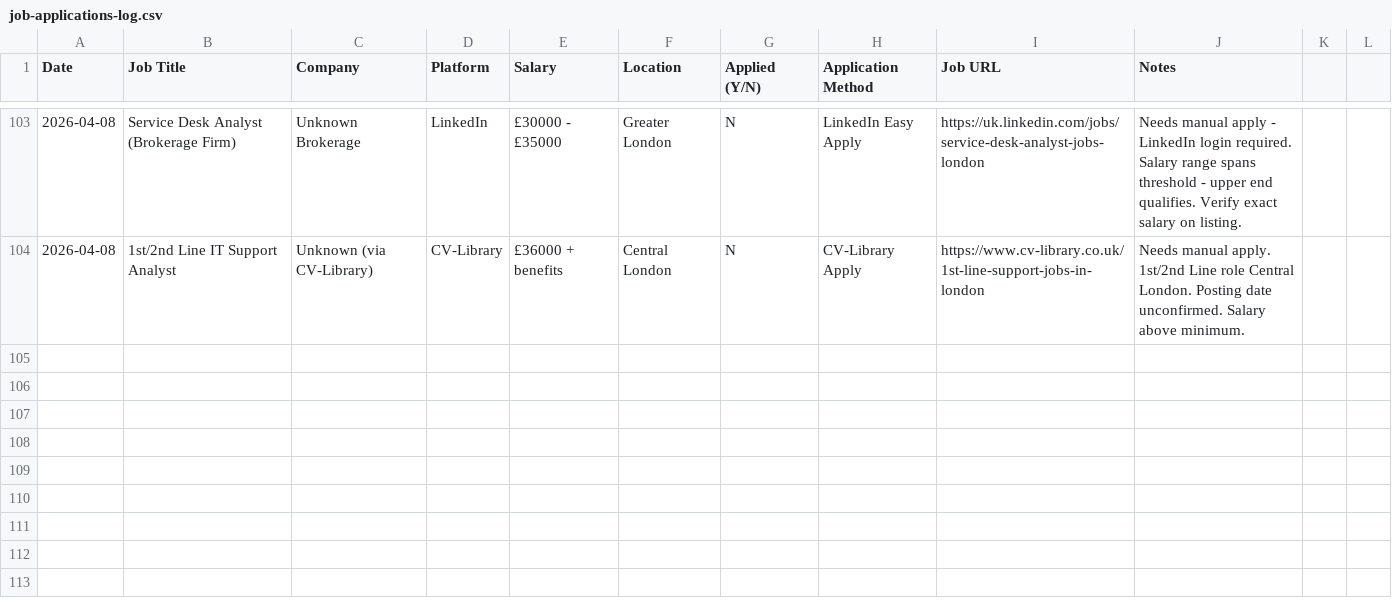
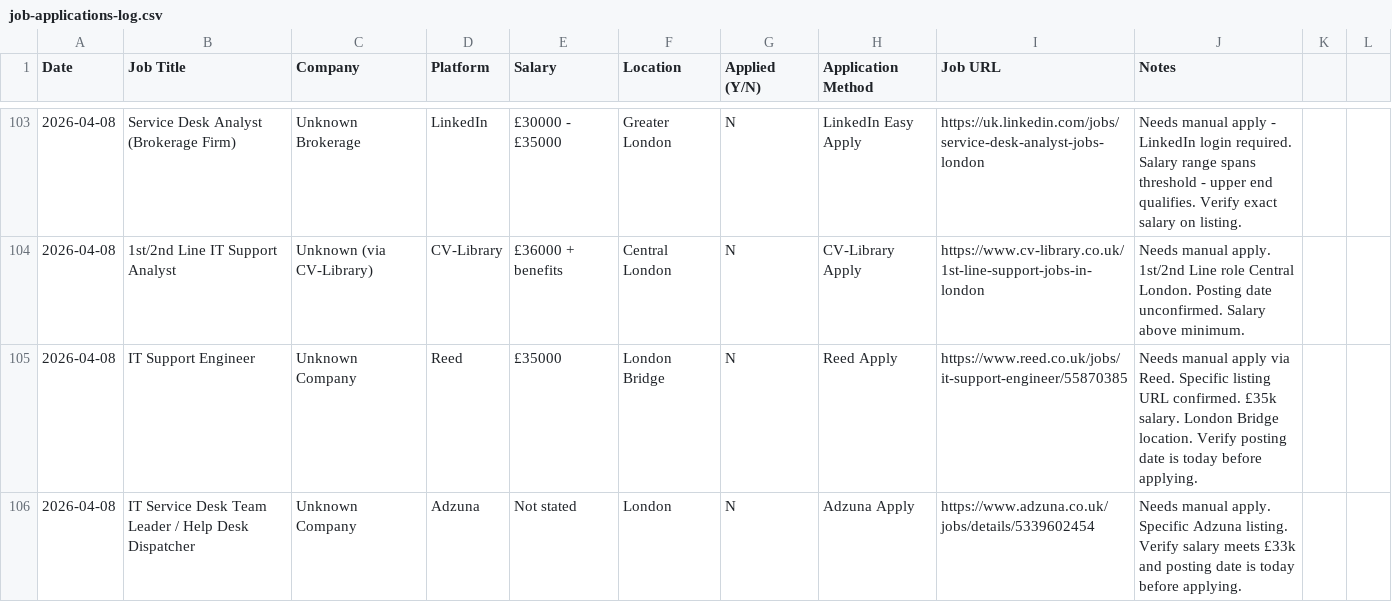
Before and after one commit to guchhenry91/Henryade, a CSV file: Outputs/job-applications-log.csv, drawn as a sheet; only a part is shown, gaps mark what is left out; the diff names each change by its address in the sheet, - before the commit and + after, or states it on an @@ line.

```diff
--- a/Outputs/job-applications-log.csv
+++ b/Outputs/job-applications-log.csv
+row 105: 2026-04-08 | IT Support Engineer | Unknown Company | Reed | £35000 | London Bridge | N | Reed Apply | https://www.reed.co.uk/jobs/it-support-engineer/55870385 | Needs manual apply via Reed. Specific listing URL confirmed. £35k salary. London Bridge location. Verify posting date is today before applying.
+row 106: 2026-04-08 | IT Service Desk Team Leader / Help Desk Dispatcher | Unknown Company | Adzuna | Not stated | London | N | Adzuna Apply | https://www.adzuna.co.uk/jobs/details/5339602454 | Needs manual apply. Specific Adzuna listing. Verify salary meets £33k and posting date is today before applying.
```
